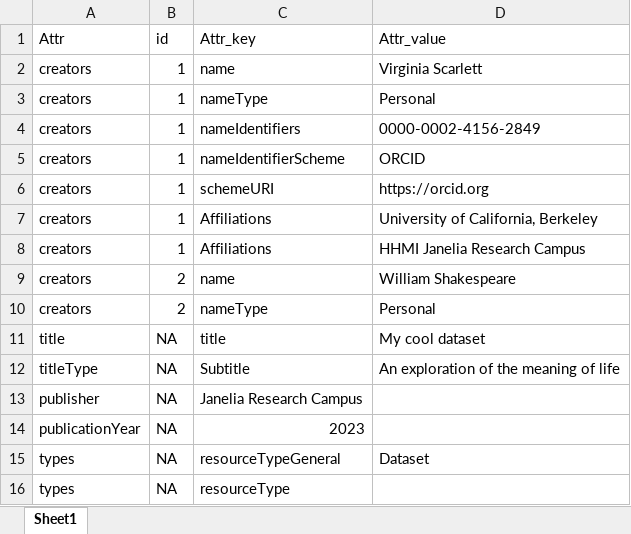
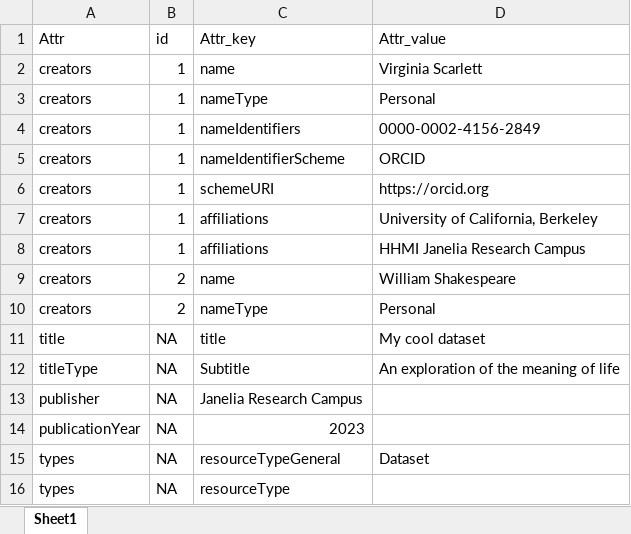
Before and after one commit to JaneliaSciComp/figleaf, an Excel workbook: figleaf/test_spreadsheet.xlsx, sheet Sheet1, drawn as a sheet; values as stored, in another font and other column widths than the file's, no borders; the diff names each change by its address in the sheet, - before the commit and + after, or states it on an @@ line.

```diff
--- a/figleaf/test_spreadsheet.xlsx (sheet Sheet1)
+++ b/figleaf/test_spreadsheet.xlsx (sheet Sheet1)
-C7:C8 (Attr_key): Affiliations
+C7:C8 (Attr_key): affiliations
```
Also changed, not shown: 2 other files.
